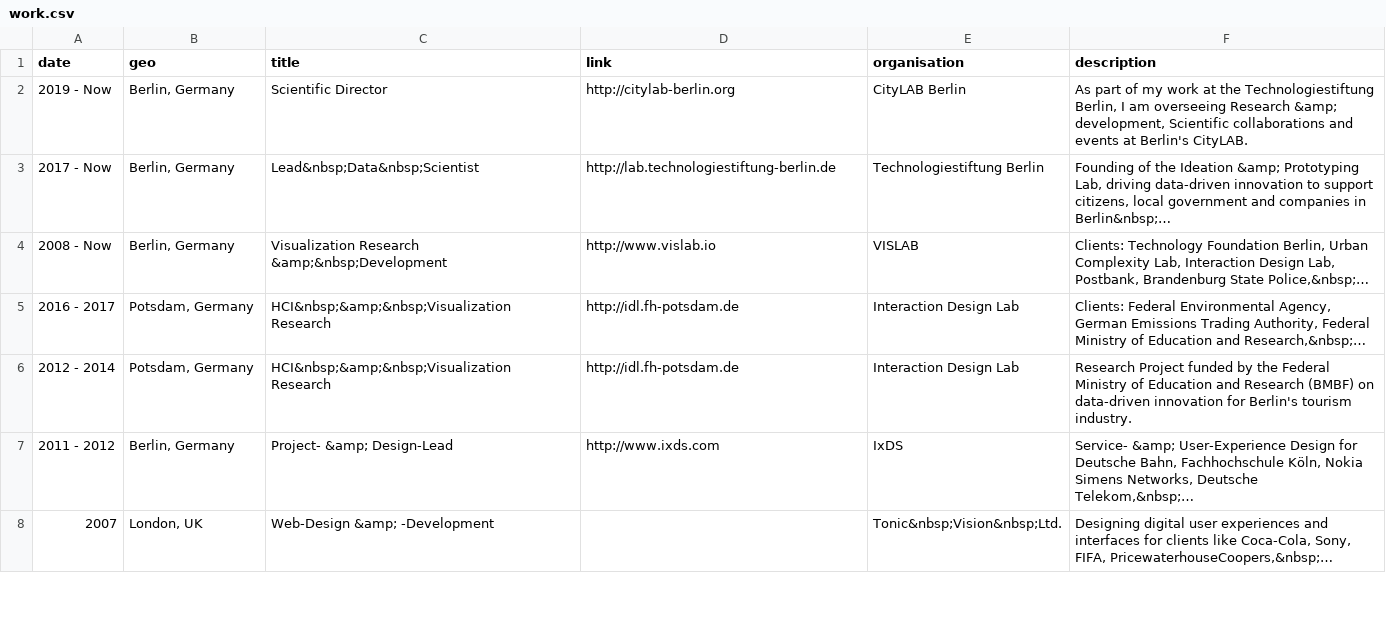
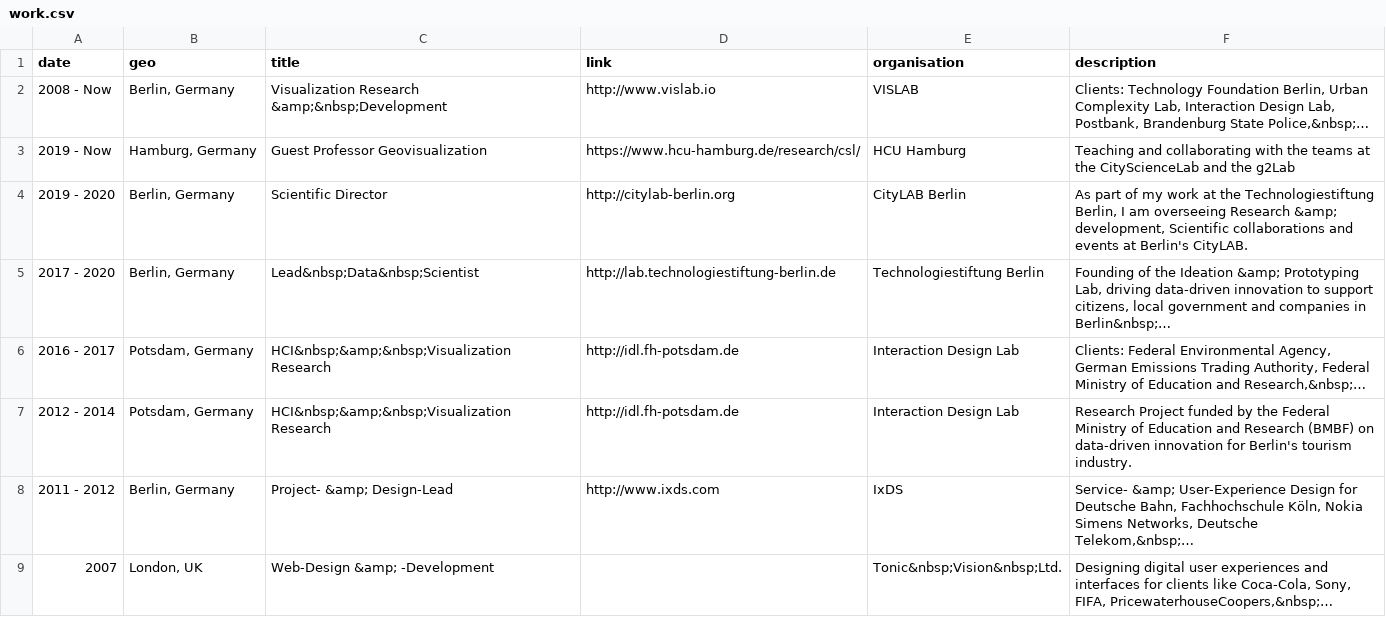
Before and after one commit to sebastian-meier/sebastianmeier, a CSV file: _data/work.csv, drawn as a sheet; only a part is shown; removed rows and columns are numbered as before the commit, all else as after; the diff names each change by its address in the sheet, - before the commit and + after, or states it on an @@ line.

```diff
--- a/_data/work.csv
+++ b/_data/work.csv
-row 2: 2019 - Now | Berlin, Germany | Scientific Director | http://citylab-berlin.org | CityLAB Berlin | As part of my work at the Technologiestiftung Berlin, I am overseeing Research &amp; development, Scientific collaborations and events at Berlin's CityLAB.
-row 3: 2017 - Now | Berlin, Germany | Lead&nbsp;Data&nbsp;Scientist | http://lab.technologiestiftung-berlin.de | Technologiestiftung Berlin | Founding of the Ideation &amp; Prototyping Lab, driving data-driven innovation to support citizens, local government and companies in Berlin&nbsp;…
+row 3: 2019 - Now | Hamburg, Germany | Guest Professor Geovisualization | https://www.hcu-hamburg.de/research/csl/ | HCU Hamburg | Teaching and collaborating with the teams at the CityScienceLab and the g2Lab
+row 4: 2019 - 2020 | Berlin, Germany | Scientific Director | http://citylab-berlin.org | CityLAB Berlin | As part of my work at the Technologiestiftung Berlin, I am overseeing Research &amp; development, Scientific collaborations and events at Berlin's CityLAB.
+row 5: 2017 - 2020 | Berlin, Germany | Lead&nbsp;Data&nbsp;Scientist | http://lab.technologiestiftung-berlin.de | Technologiestiftung Berlin | Founding of the Ideation &amp; Prototyping Lab, driving data-driven innovation to support citizens, local government and companies in Berlin&nbsp;…
```
Also changed, not shown: _data/funding.csv, _data/other.csv, 6 other files.
